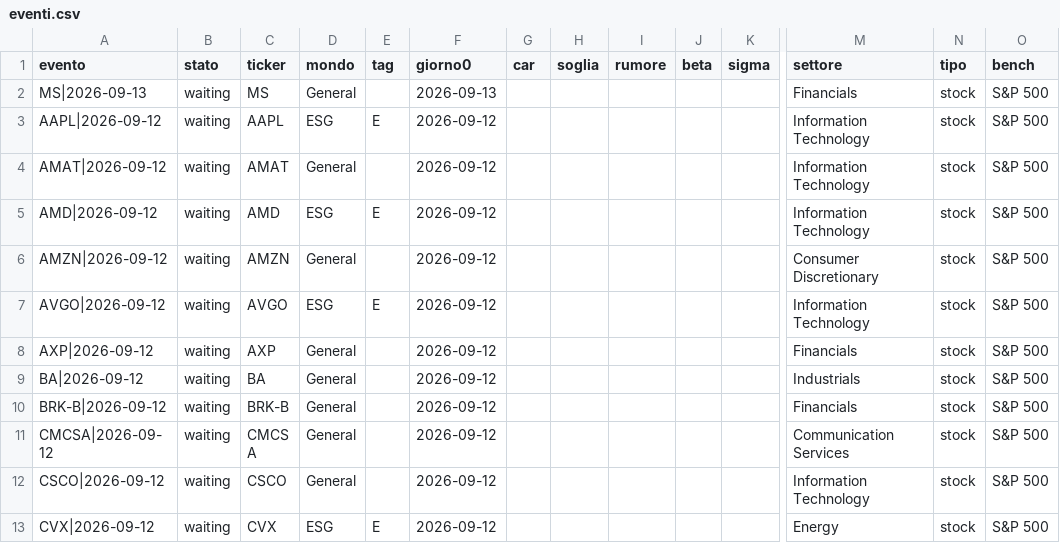
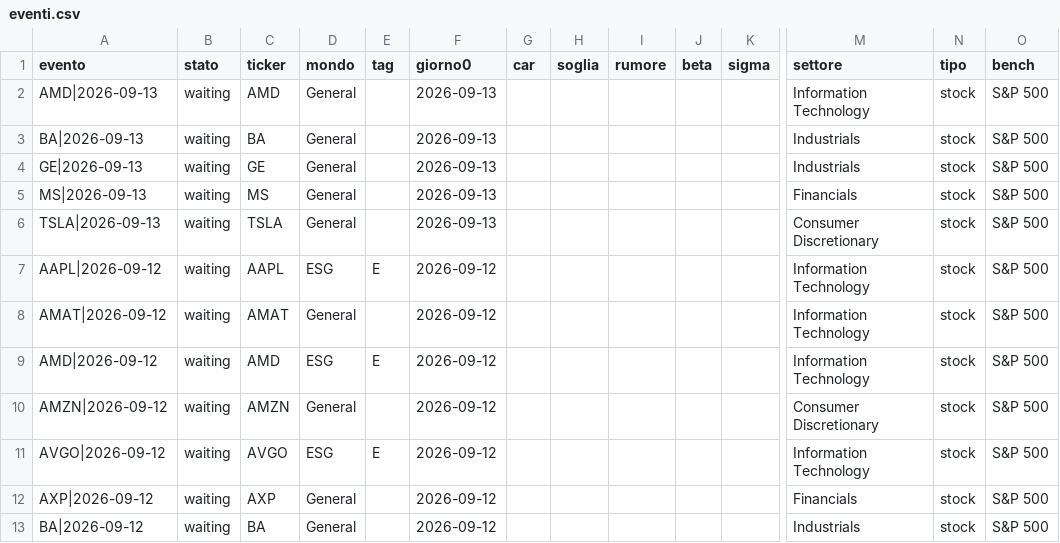
Before and after one commit to carlospinetto99/news-impact-tracker, a CSV file: eventi.csv, drawn as a sheet; only a part is shown, gaps mark what is left out; the shorter side is filled out with more unchanged rows; rows hold the shown columns only; the diff names each change by its address in the sheet, - before the commit and + after, or states it on an @@ line.

```diff
--- a/eventi.csv
+++ b/eventi.csv
+row 2: AMD|2026-09-13 | waiting | AMD | General |  | 2026-09-13 |  |  |  |  |  | Information Technology | stock | S&P 500
+row 3: BA|2026-09-13 | waiting | BA | General |  | 2026-09-13 |  |  |  |  |  | Industrials | stock | S&P 500
+row 4: GE|2026-09-13 | waiting | GE | General |  | 2026-09-13 |  |  |  |  |  | Industrials | stock | S&P 500
+row 6: TSLA|2026-09-13 | waiting | TSLA | General |  | 2026-09-13 |  |  |  |  |  | Consumer Discretionary | stock | S&P 500
```
Also changed, not shown: 2 other files.
